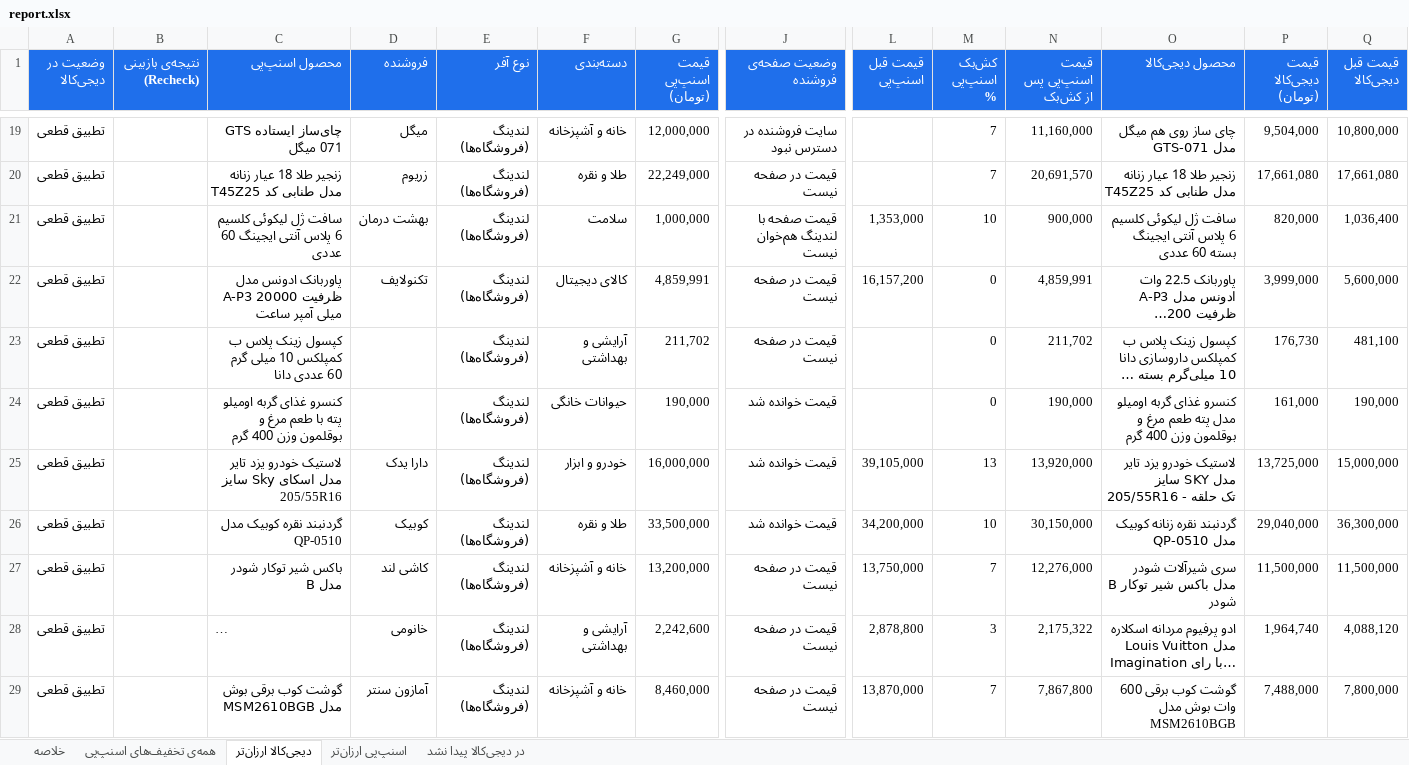
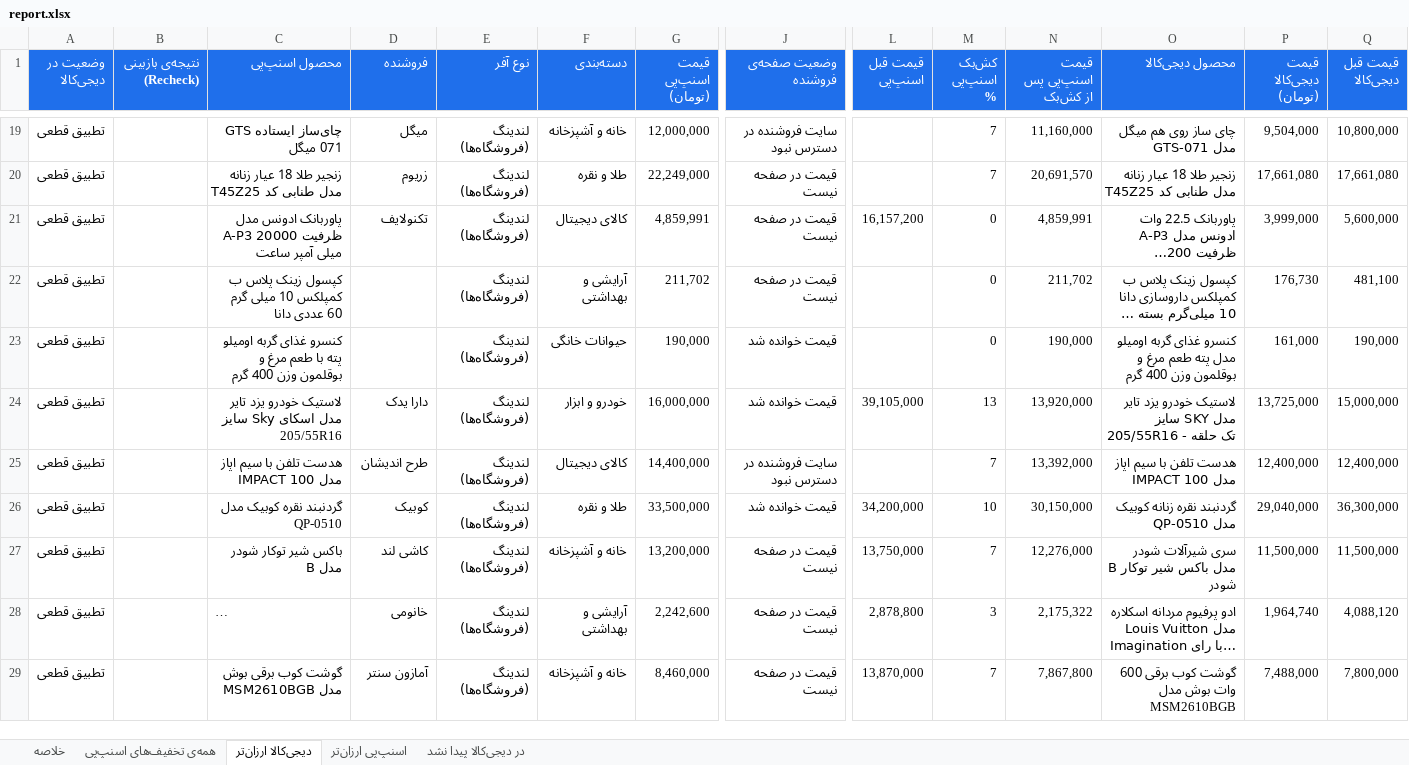
Before and after one commit to Ehsan-Moeininejad/snapppay-vs-digikala, an Excel workbook: data/report.xlsx, sheet دیجی‌کالا ارزان‌تر, drawn as a sheet; only a part is shown, gaps mark what is left out; long unchanged cells end in …; values as stored, in another font and other column widths than the file's, no borders; removed rows and columns are numbered as before the commit, all else as after; rows hold the shown columns only; the diff covers the shown part only; the diff names each change by its address in the sheet, - before the commit and + after, or states it on an @@ line.

```diff
--- a/data/report.xlsx (sheet دیجی‌کالا ارزان‌تر)
+++ b/data/report.xlsx (sheet دیجی‌کالا ارزان‌تر)
-row 21: تطبیق قطعی |  | سافت ژل لیکوئی کلسیم 6 پلاس آنتی ایجینگ 60 عددی | بهشت درمان | لندینگ (فروشگاه‌ها) | سلامت | 1,000,000 | قیمت صفحه با لندینگ هم‌خوان نیست | 1,353,000 | 10 | 900,000 | سافت ژل لیکوئی کلسیم 6 پلاس آنتی ایجینگ بسته 60 عددی | 820,000 | 1,036,400
+row 25: تطبیق قطعی |  | هدست تلفن با سیم اپاز مدل IMPACT 100 | طرح اندیشان | لندینگ (فروشگاه‌ها) | کالای دیجیتال | 14,400,000 | سایت فروشنده در دسترس نبود |  | 7 | 13,392,000 | هدست تلفن با سیم اپاز مدل IMPACT 100 | 12,400,000 | 12,400,000
```
Also changed, not shown: 2 added rows, 2 removed rows and 12 edited cells elsewhere in this sheet, sheet همه‌ی تخفیف‌های اسنپ‌پی, sheet اسنپ‌پی ارزان‌تر, sheet در دیجی‌کالا پیدا نشد, sheet خلاصه, 5 other files.
